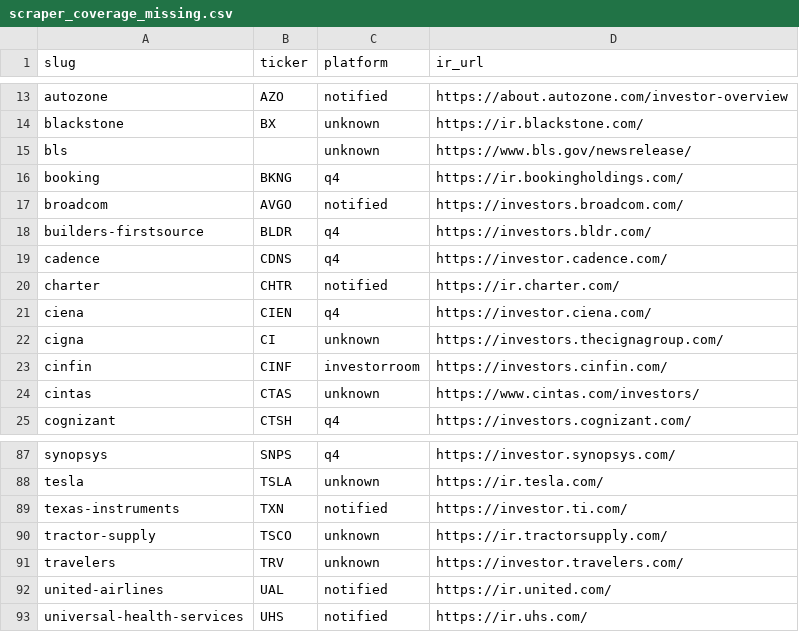
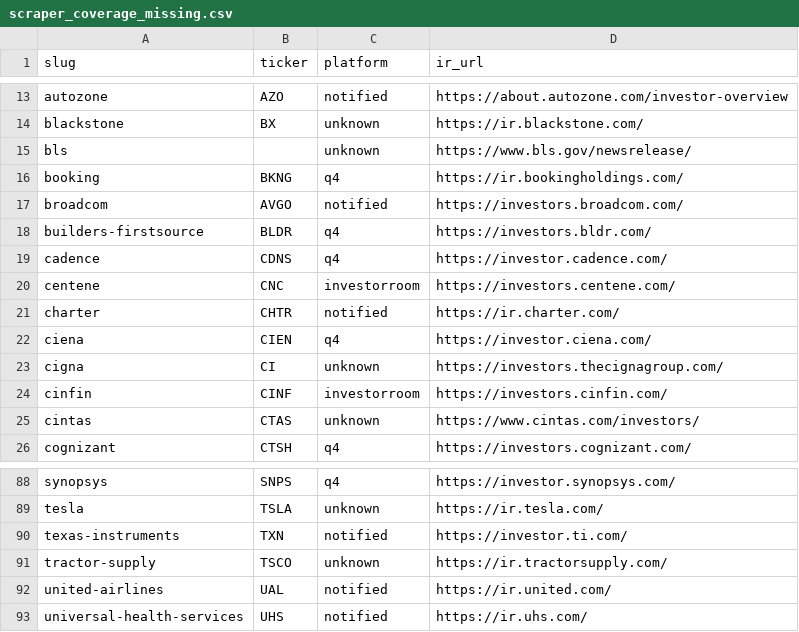
Before and after one commit to KamarajuKusumanchi/primary_wire, a CSV file: reports/latest/scraper_coverage_missing.csv, drawn as a sheet; only a part is shown, gaps mark what is left out; removed rows and columns are numbered as before the commit, all else as after; the diff names each change by its address in the sheet, - before the commit and + after, or states it on an @@ line.

```diff
--- a/reports/latest/scraper_coverage_missing.csv
+++ b/reports/latest/scraper_coverage_missing.csv
+row 20: centene | CNC | investorroom | https://investors.centene.com/
-row 91: travelers | TRV | unknown | https://investor.travelers.com/
```
Also changed, not shown: reports/latest/ir_platform.csv, 2 other files.
